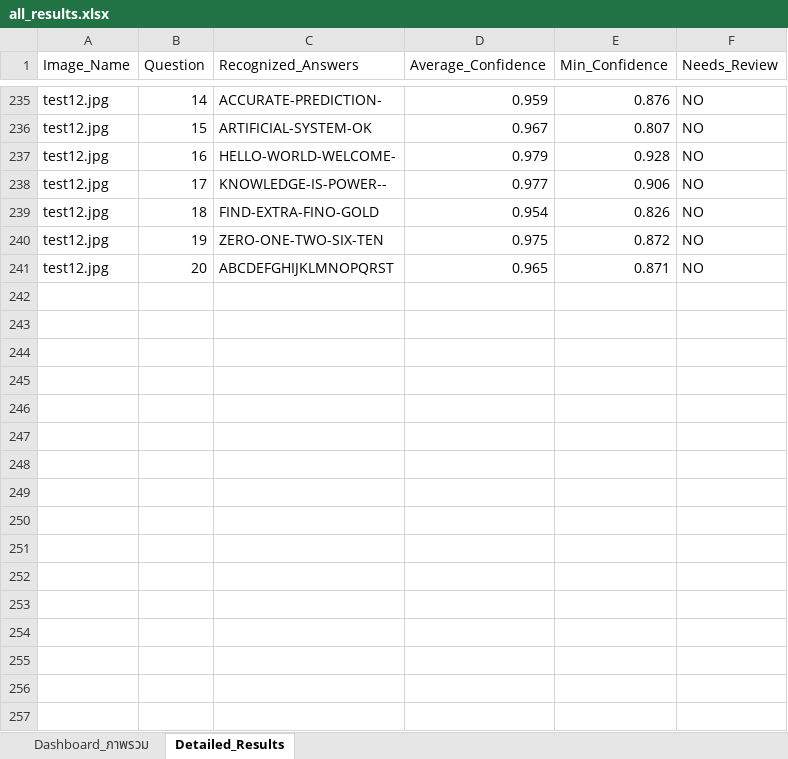
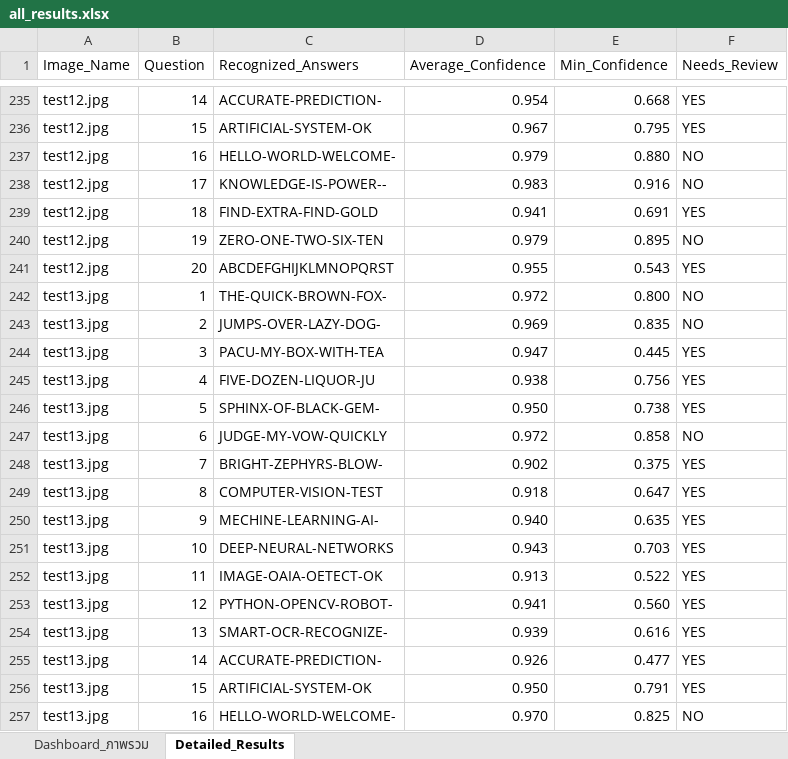
Before and after one commit to 67160213-ux/Project_CV, an Excel workbook: outputs/results/all_results.xlsx, sheet Detailed_Results, drawn as a sheet; only a part is shown, gaps mark what is left out; values as stored, in another font and other column widths than the file's, no cell formats; the diff covers the shown part only; the diff names each change by its address in the sheet, - before the commit and + after, or states it on an @@ line.

```diff
--- a/outputs/results/all_results.xlsx (sheet Detailed_Results)
+++ b/outputs/results/all_results.xlsx (sheet Detailed_Results)
-D235 (Average_Confidence): 0.959
+D235 (Average_Confidence): 0.954
-E235 (Min_Confidence): 0.876
+E235 (Min_Confidence): 0.668
-F235:F236 (Needs_Review): NO
+F235:F236 (Needs_Review): YES
-E236 (Min_Confidence): 0.807
+E236 (Min_Confidence): 0.795
-E237 (Min_Confidence): 0.928
+E237 (Min_Confidence): 0.880
-D238 (Average_Confidence): 0.977
+D238 (Average_Confidence): 0.983
-E238 (Min_Confidence): 0.906
+E238 (Min_Confidence): 0.916
-C239 (Recognized_Answers): FIND-EXTRA-FINO-GOLD
+C239 (Recognized_Answers): FIND-EXTRA-FIND-GOLD
-D239 (Average_Confidence): 0.954
+D239 (Average_Confidence): 0.941
-E239 (Min_Confidence): 0.826
+E239 (Min_Confidence): 0.691
-F239 (Needs_Review): NO
+F239 (Needs_Review): YES
-D240 (Average_Confidence): 0.975
+D240 (Average_Confidence): 0.979
-E240 (Min_Confidence): 0.872
+E240 (Min_Confidence): 0.895
-D241 (Average_Confidence): 0.965
+D241 (Average_Confidence): 0.955
-E241 (Min_Confidence): 0.871
+E241 (Min_Confidence): 0.543
-F241 (Needs_Review): NO
+F241 (Needs_Review): YES
+row 242: test13.jpg | 1 | THE-QUICK-BROWN-FOX- | 0.972 | 0.800 | NO
+row 243: test13.jpg | 2 | JUMPS-OVER-LAZY-DOG- | 0.969 | 0.835 | NO
+row 244: test13.jpg | 3 | PACU-MY-BOX-WITH-TEA | 0.947 | 0.445 | YES
+row 245: test13.jpg | 4 | FIVE-DOZEN-LIQUOR-JU | 0.938 | 0.756 | YES
+row 246: test13.jpg | 5 | SPHINX-OF-BLACK-GEM- | 0.950 | 0.738 | YES
+row 247: test13.jpg | 6 | JUDGE-MY-VOW-QUICKLY | 0.972 | 0.858 | NO
+row 248: test13.jpg | 7 | BRIGHT-ZEPHYRS-BLOW- | 0.902 | 0.375 | YES
+row 249: test13.jpg | 8 | COMPUTER-VISION-TEST | 0.918 | 0.647 | YES
+row 250: test13.jpg | 9 | MECHINE-LEARNING-AI- | 0.940 | 0.635 | YES
+row 251: test13.jpg | 10 | DEEP-NEURAL-NETWORKS | 0.943 | 0.703 | YES
+row 252: test13.jpg | 11 | IMAGE-OAIA-OETECT-OK | 0.913 | 0.522 | YES
+row 253: test13.jpg | 12 | PYTHON-OPENCV-ROBOT- | 0.941 | 0.560 | YES
+row 254: test13.jpg | 13 | SMART-OCR-RECOGNIZE- | 0.939 | 0.616 | YES
+row 255: test13.jpg | 14 | ACCURATE-PREDICTION- | 0.926 | 0.477 | YES
+row 256: test13.jpg | 15 | ARTIFICIAL-SYSTEM-OK | 0.950 | 0.791 | YES
+row 257: test13.jpg | 16 | HELLO-WORLD-WELCOME- | 0.970 | 0.825 | NO
```
Also changed, not shown: 4 added rows and 39 edited cells elsewhere in this sheet, sheet Dashboard_ภาพรวม, cell formats, outputs/results/all_results_cnn.xlsx, outputs/results/all_results_ensemble.xlsx, 30 other files.
